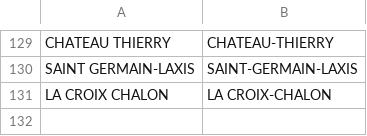
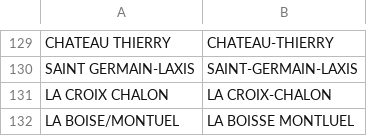
Before and after one commit to kpouer/waze-toll-tool, a CSV file: prices/alias.csv, drawn as a sheet; only a part is shown, gaps mark what is left out.

Commit message:
fix aliases

```diff
--- a/prices/alias.csv
+++ b/prices/alias.csv
@@ -131 +131,2 @@ SAINT GERMAIN-LAXIS,SAINT-GERMAIN-LAXIS
 LA CROIX CHALON,LA CROIX-CHALON
+LA BOISE/MONTUEL,LA BOISSE MONTLUEL
```
